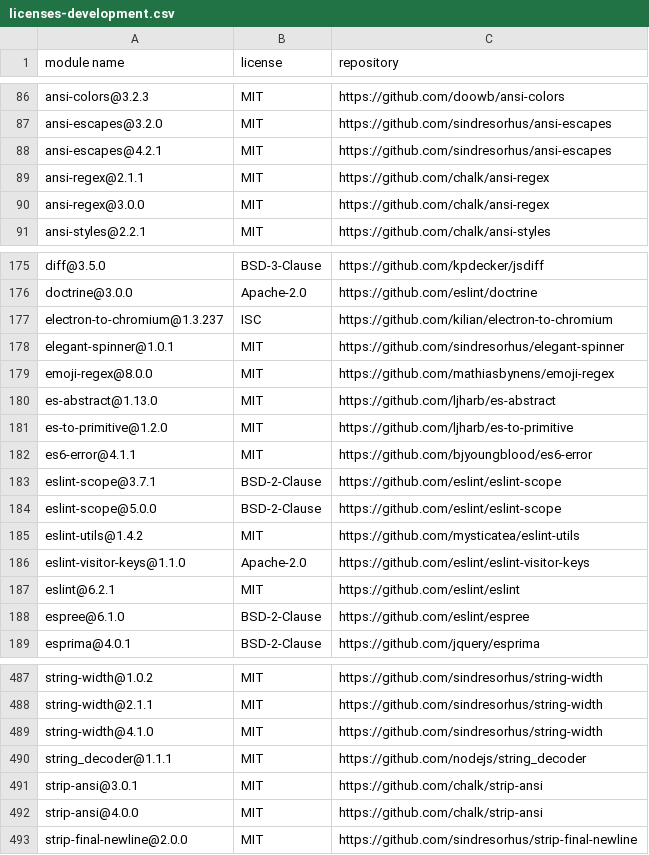
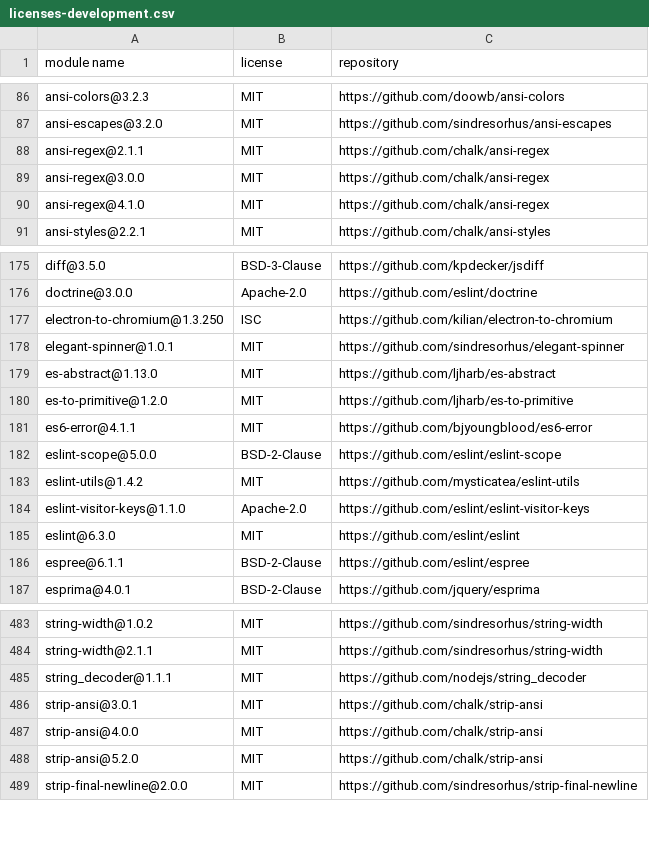
Before and after one commit to iTonyYo/flatten-folder-cli, a CSV file: docs/licenses-development.csv, drawn as a sheet; only a part is shown, gaps mark what is left out; the diff covers the shown part only.

```diff
--- a/docs/licenses-development.csv
+++ b/docs/licenses-development.csv
@@ -87,5 +87,5 @@
 "ansi-escapes@3.2.0","MIT","https://github.com/sindresorhus/ansi-escapes"
-"ansi-escapes@4.2.1","MIT","https://github.com/sindresorhus/ansi-escapes"
 "ansi-regex@2.1.1","MIT","https://github.com/chalk/ansi-regex"
 "ansi-regex@3.0.0","MIT","https://github.com/chalk/ansi-regex"
+"ansi-regex@4.1.0","MIT","https://github.com/chalk/ansi-regex"
 "ansi-styles@2.2.1","MIT","https://github.com/chalk/ansi-styles"
@@ -176,5 +176,4 @@
 "doctrine@3.0.0","Apache-2.0","https://github.com/eslint/doctrine"
-"electron-to-chromium@1.3.237","ISC","https://github.com/kilian/electron-to-chromium"
+"electron-to-chromium@1.3.250","ISC","https://github.com/kilian/electron-to-chromium"
 "elegant-spinner@1.0.1","MIT","https://github.com/sindresorhus/elegant-spinner"
-"emoji-regex@8.0.0","MIT","https://github.com/mathiasbynens/emoji-regex"
 "es-abstract@1.13.0","MIT","https://github.com/ljharb/es-abstract"
@@ -182,3 +181,2 @@
 "es6-error@4.1.1","MIT","https://github.com/bjyoungblood/es6-error"
-"eslint-scope@3.7.1","BSD-2-Clause","https://github.com/eslint/eslint-scope"
 "eslint-scope@5.0.0","BSD-2-Clause","https://github.com/eslint/eslint-scope"
@@ -186,4 +184,4 @@
 "eslint-visitor-keys@1.1.0","Apache-2.0","https://github.com/eslint/eslint-visitor-keys"
-"eslint@6.2.1","MIT","https://github.com/eslint/eslint"
-"espree@6.1.0","BSD-2-Clause","https://github.com/eslint/espree"
+"eslint@6.3.0","MIT","https://github.com/eslint/eslint"
+"espree@6.1.1","BSD-2-Clause","https://github.com/eslint/espree"
 "esprima@4.0.1","BSD-2-Clause","https://github.com/jquery/esprima"
@@ -488,3 +484,2 @@
 "string-width@2.1.1","MIT","https://github.com/sindresorhus/string-width"
-"string-width@4.1.0","MIT","https://github.com/sindresorhus/string-width"
 "string_decoder@1.1.1","MIT","https://github.com/nodejs/string_decoder"
@@ -492,2 +487,3 @@
 "strip-ansi@4.0.0","MIT","https://github.com/chalk/strip-ansi"
+"strip-ansi@5.2.0","MIT","https://github.com/chalk/strip-ansi"
 "strip-final-newline@2.0.0","MIT","https://github.com/sindresorhus/strip-final-newline"
```
Also changed, not shown: 2 added rows, 5 removed rows and 13 edited cells elsewhere in this file, docs/licenses-production.csv, 19 other files.
